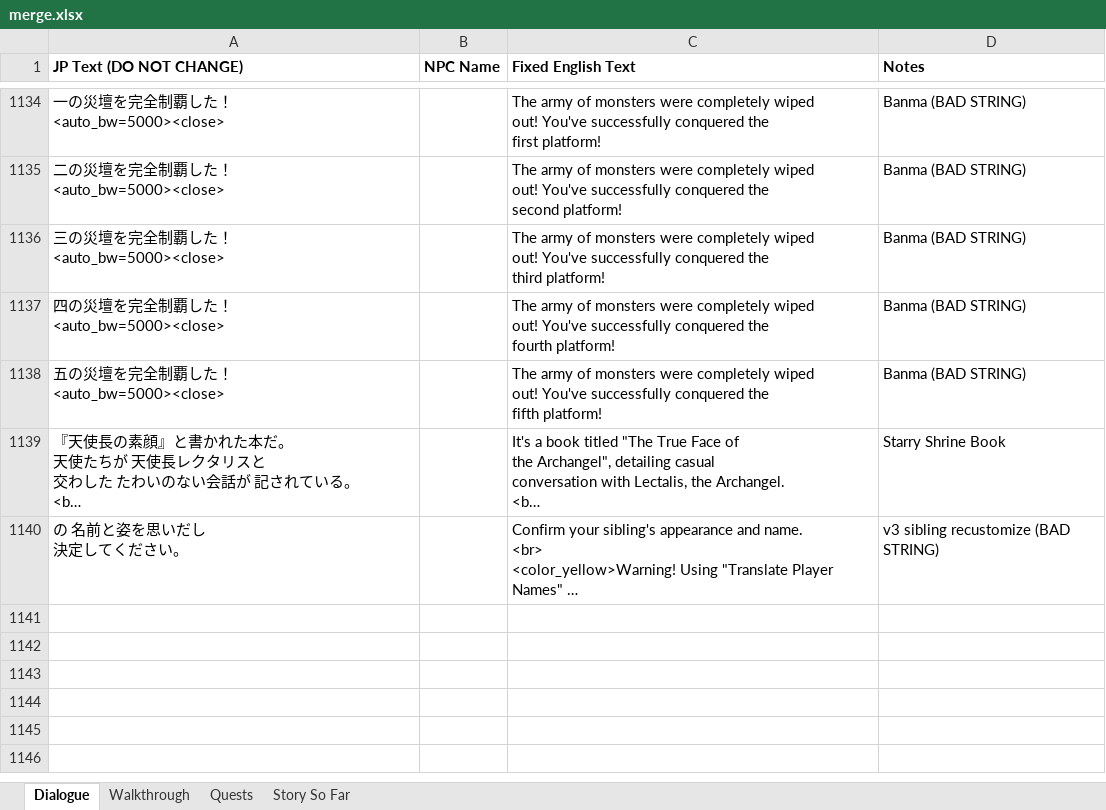
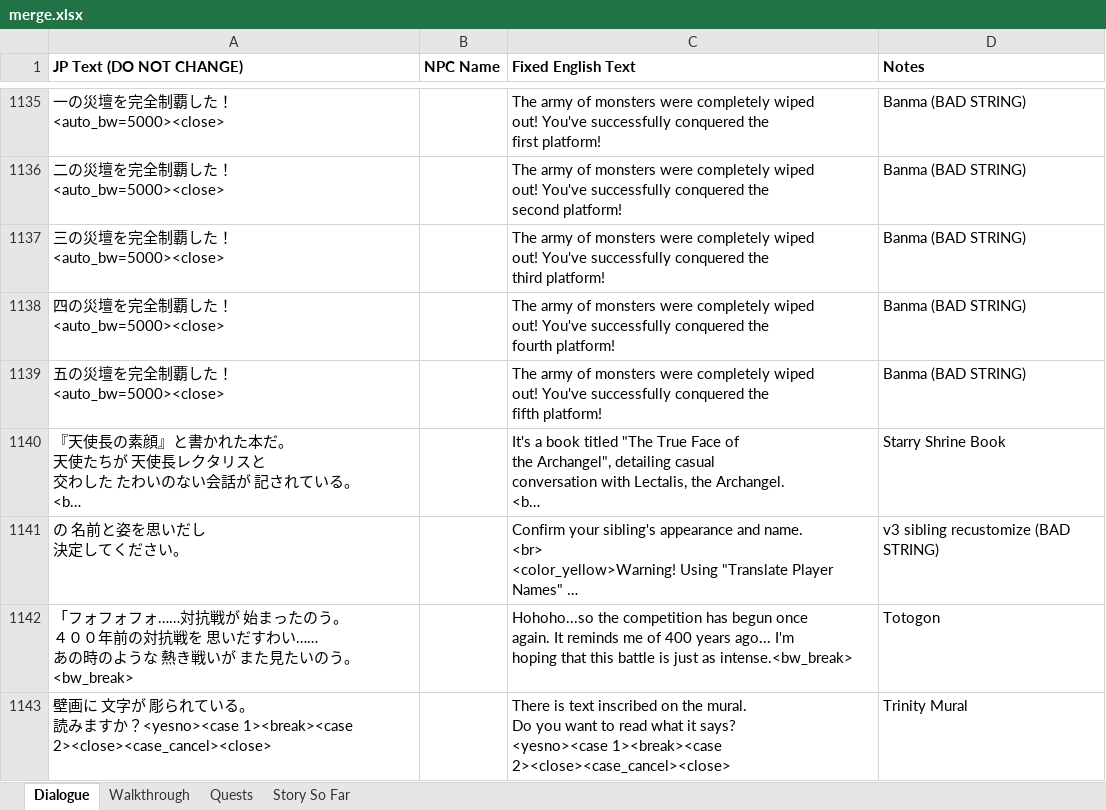
Before and after one commit to dqx-translation-project/dqx-custom-translations, an Excel workbook: csv/merge.xlsx, sheet Dialogue, drawn as a sheet; only a part is shown, gaps mark what is left out; long unchanged cells end in …; values as stored, in another font and other column widths than the file's, no borders; charts and pictures not drawn; ↵ is a line break in a cell; the diff covers the shown part only; the diff names each change by its address in the sheet, - before the commit and + after, or states it on an @@ line.

Commit message:
battle trinity stuff (#52)

```diff
--- a/csv/merge.xlsx (sheet Dialogue)
+++ b/csv/merge.xlsx (sheet Dialogue)
+row 1142: 「フォフォフォ……対抗戦が 始まったのう。 ↵ ４００年前の対抗戦を 思いだすわい…… ↵ あの時のような 熱き戦いが また見たいのう。<bw_break> |  | Hohoho...so the competition has begun once ↵ again. It reminds me of 400 years ago... I'm ↵ hoping that this battle is just as intense.<bw_break> | Totogon
+row 1143: 壁画に 文字が 彫られている。 ↵ 読みますか？<yesno><case 1><break><case 2><close><case_cancel><close> |  | There is text inscribed on the mural. ↵ Do you want to read what it says? ↵ <yesno><case 1><break><case 2><close><case_cancel><close> | Trinity Mural
```
Also changed, not shown: 2 added rows elsewhere in this sheet, 2 other files.
